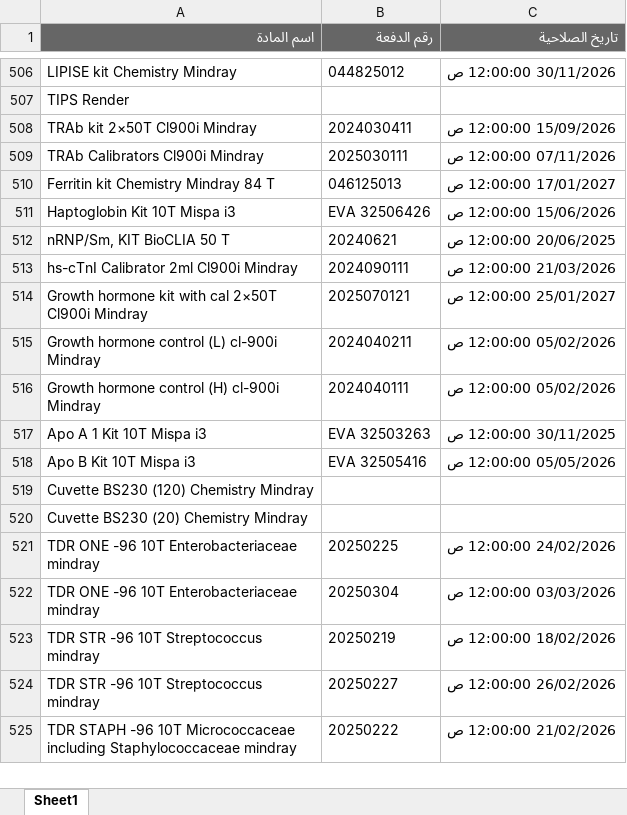
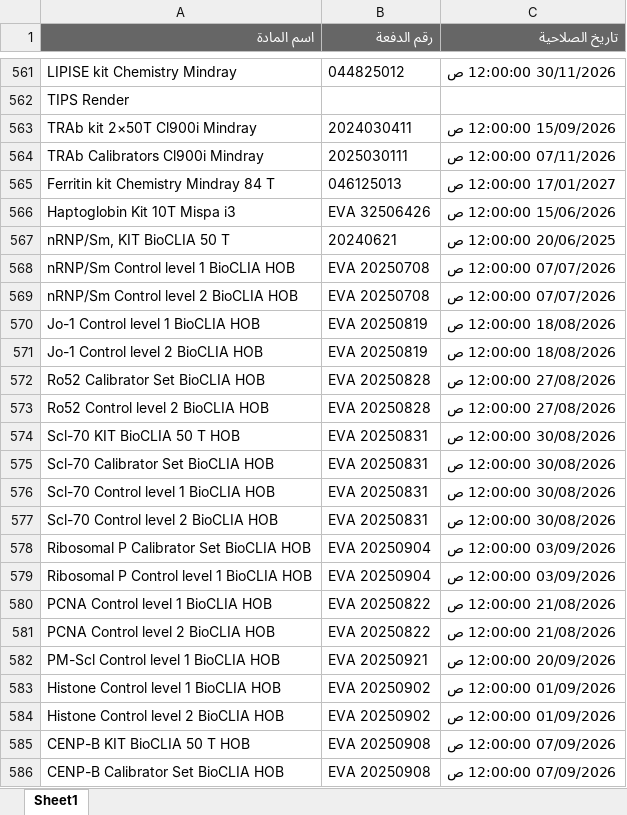
Before and after one commit to abdallawolf92/expiry-check, an Excel workbook: المواد.xlsx, sheet Sheet1, drawn as a sheet; only a part is shown, gaps mark what is left out; the shorter side is filled out with more unchanged rows; values as stored, in another font and other column widths than the file's, no borders; the diff covers the shown part only; the diff names each change by its address in the sheet, - before the commit and + after, or states it on an @@ line.

```diff
--- a/المواد.xlsx (sheet Sheet1)
+++ b/المواد.xlsx (sheet Sheet1)
+row 568: nRNP/Sm Control level 1 BioCLIA HOB | EVA 20250708 | 07/07/2026 12:00:00 ص
+row 569: nRNP/Sm Control level 2 BioCLIA HOB | EVA 20250708 | 07/07/2026 12:00:00 ص
+row 570: Jo-1 Control level 1 BioCLIA HOB | EVA 20250819 | 18/08/2026 12:00:00 ص
+row 571: Jo-1 Control level 2 BioCLIA HOB | EVA 20250819 | 18/08/2026 12:00:00 ص
+row 572: Ro52 Calibrator Set BioCLIA HOB | EVA 20250828 | 27/08/2026 12:00:00 ص
+row 573: Ro52 Control level 2 BioCLIA HOB | EVA 20250828 | 27/08/2026 12:00:00 ص
+row 574: Scl-70 KIT BioCLIA 50 T HOB | EVA 20250831 | 30/08/2026 12:00:00 ص
+row 575: Scl-70 Calibrator Set BioCLIA HOB | EVA 20250831 | 30/08/2026 12:00:00 ص
+row 576: Scl-70 Control level 1 BioCLIA HOB | EVA 20250831 | 30/08/2026 12:00:00 ص
+row 577: Scl-70 Control level 2 BioCLIA HOB | EVA 20250831 | 30/08/2026 12:00:00 ص
+row 578: Ribosomal P Calibrator Set BioCLIA HOB | EVA 20250904 | 03/09/2026 12:00:00 ص
+row 579: Ribosomal P Control level 1 BioCLIA HOB | EVA 20250904 | 03/09/2026 12:00:00 ص
+row 580: PCNA Control level 1 BioCLIA HOB | EVA 20250822 | 21/08/2026 12:00:00 ص
+row 581: PCNA Control level 2 BioCLIA HOB | EVA 20250822 | 21/08/2026 12:00:00 ص
+row 582: PM-Scl Control level 1 BioCLIA HOB | EVA 20250921 | 20/09/2026 12:00:00 ص
+row 583: Histone Control level 1 BioCLIA HOB | EVA 20250902 | 01/09/2026 12:00:00 ص
+row 584: Histone Control level 2 BioCLIA HOB | EVA 20250902 | 01/09/2026 12:00:00 ص
+row 585: CENP-B KIT BioCLIA 50 T HOB | EVA 20250908 | 07/09/2026 12:00:00 ص
+row 586: CENP-B Calibrator Set BioCLIA HOB | EVA 20250908 | 07/09/2026 12:00:00 ص
```
Also changed, not shown: 121 added rows, 37 removed rows and 5 edited cells elsewhere in this sheet.
